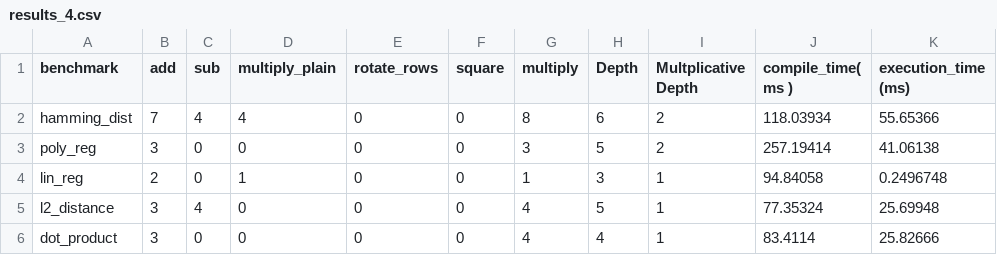
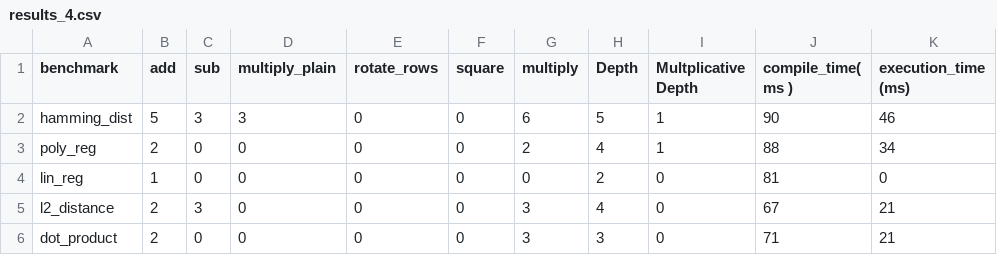
Before and after one commit to Modern-Compilers-Lab/CHEHAB, a CSV file: results_4.csv, drawn as a sheet; only a part is shown; the diff covers the shown part only.

```diff
--- a/results_4.csv
+++ b/results_4.csv
@@ -1,6 +1,6 @@
 benchmark,add,sub,multiply_plain,rotate_rows,square,multiply,Depth,Multplicative Depth,compile_time( ms ),execution_time (ms)
-hamming_dist,7,4,4,0,0,8,6,2,118.03934,55.65366
-poly_reg,3,0,0,0,0,3,5,2,257.19414,41.06138
-lin_reg,2,0,1,0,0,1,3,1,94.84058,0.2496748
-l2_distance,3,4,0,0,0,4,5,1,77.35324,25.69948
-dot_product,3,0,0,0,0,4,4,1,83.4114,25.82666
+hamming_dist,5,3,3,0,0,6,5,1,90,46
+poly_reg,2,0,0,0,0,2,4,1,88,34
+lin_reg,1,0,0,0,0,0,2,0,81,0
+l2_distance,2,3,0,0,0,3,4,0,67,21
+dot_product,2,0,0,0,0,3,3,0,71,21
```
Also changed, not shown: 38 edited cells elsewhere in this file, results_8.csv, 29 other files.
